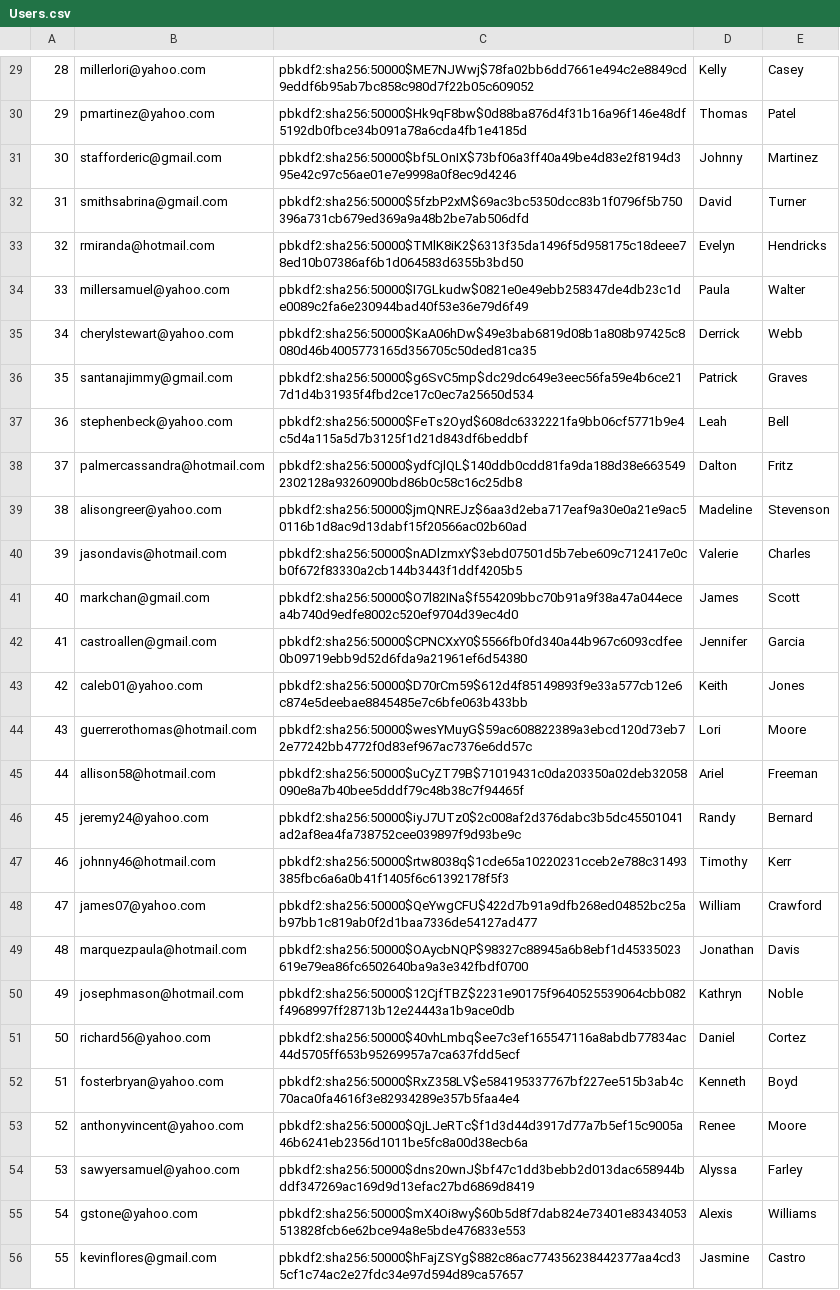
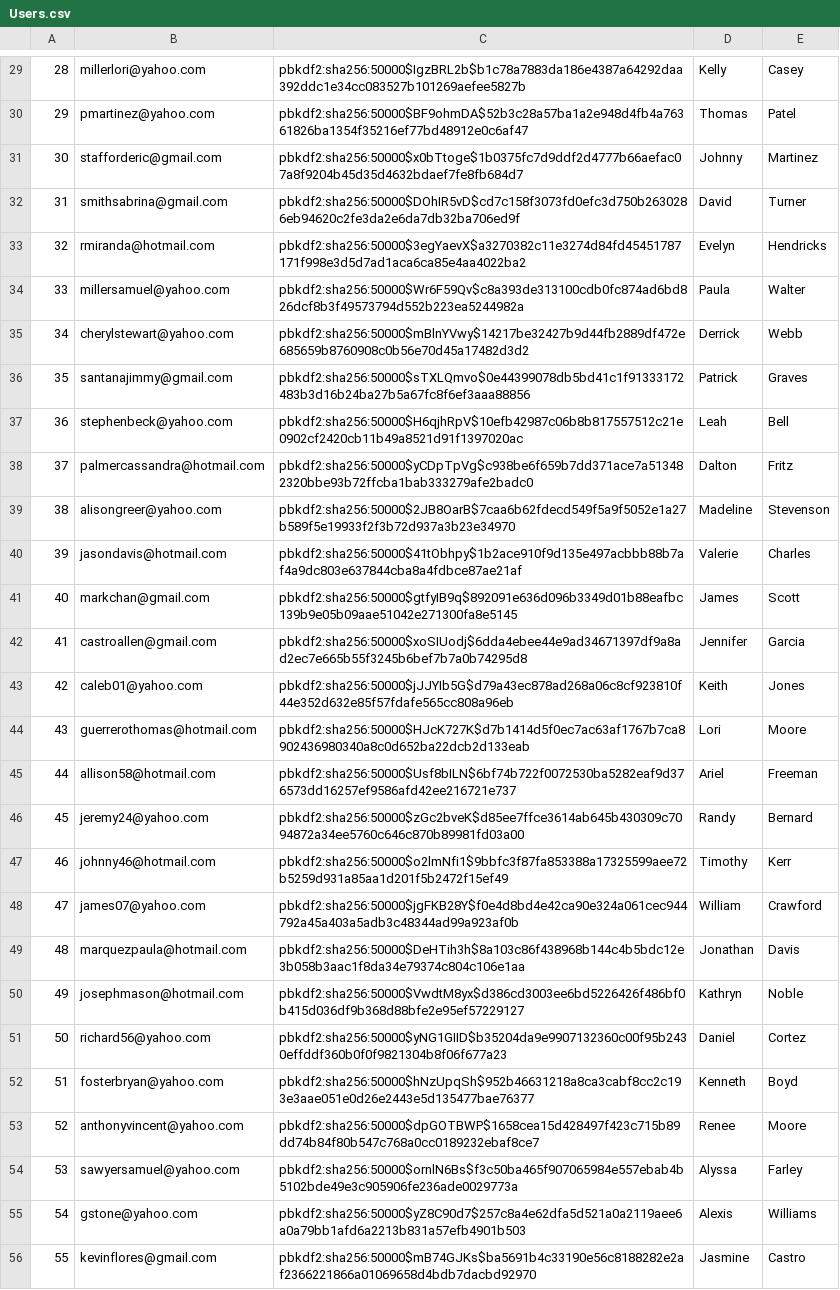
Before and after one commit to dsu2/Mini-Amazon-316, a CSV file: db/generated/Users.csv, drawn as a sheet; only a part is shown, gaps mark what is left out; the diff covers the shown part only; the diff names each change by its address in the sheet, - before the commit and + after, or states it on an @@ line.

```diff
--- a/db/generated/Users.csv
+++ b/db/generated/Users.csv
-C29: pbkdf2:sha256:50000$ME7NJWwj$78fa02bb6dd7661e494c2e8849cd9eddf6b95ab7bc858c980d7f22b05c609052
+C29: pbkdf2:sha256:50000$IgzBRL2b$b1c78a7883da186e4387a64292daa392ddc1e34cc083527b101269aefee5827b
-C30: pbkdf2:sha256:50000$Hk9qF8bw$0d88ba876d4f31b16a96f146e48df5192db0fbce34b091a78a6cda4fb1e4185d
+C30: pbkdf2:sha256:50000$BF9ohmDA$52b3c28a57ba1a2e948d4fb4a76361826ba1354f35216ef77bd48912e0c6af47
-C31: pbkdf2:sha256:50000$bf5LOnIX$73bf06a3ff40a49be4d83e2f8194d395e42c97c56ae01e7e9998a0f8ec9d4246
+C31: pbkdf2:sha256:50000$x0bTtoge$1b0375fc7d9ddf2d4777b66aefac07a8f9204b45d35d4632bdaef7fe8fb684d7
-C32: pbkdf2:sha256:50000$5fzbP2xM$69ac3bc5350dcc83b1f0796f5b750396a731cb679ed369a9a48b2be7ab506dfd
+C32: pbkdf2:sha256:50000$DOhIR5vD$cd7c158f3073fd0efc3d750b2630286eb94620c2fe3da2e6da7db32ba706ed9f
-C33: pbkdf2:sha256:50000$TMlK8iK2$6313f35da1496f5d958175c18deee78ed10b07386af6b1d064583d6355b3bd50
+C33: pbkdf2:sha256:50000$3egYaevX$a3270382c11e3274d84fd45451787171f998e3d5d7ad1aca6ca85e4aa4022ba2
-C34: pbkdf2:sha256:50000$I7GLkudw$0821e0e49ebb258347de4db23c1de0089c2fa6e230944bad40f53e36e79d6f49
+C34: pbkdf2:sha256:50000$Wr6F59Qv$c8a393de313100cdb0fc874ad6bd826dcf8b3f49573794d552b223ea5244982a
-C35: pbkdf2:sha256:50000$KaA06hDw$49e3bab6819d08b1a808b97425c8080d46b4005773165d356705c50ded81ca35
+C35: pbkdf2:sha256:50000$mBlnYVwy$14217be32427b9d44fb2889df472e685659b8760908c0b56e70d45a17482d3d2
-C36: pbkdf2:sha256:50000$g6SvC5mp$dc29dc649e3eec56fa59e4b6ce217d1d4b31935f4fbd2ce17c0ec7a25650d534
+C36: pbkdf2:sha256:50000$sTXLQmvo$0e44399078db5bd41c1f91333172483b3d16b24ba27b5a67fc8f6ef3aaa88856
-C37: pbkdf2:sha256:50000$FeTs2Oyd$608dc6332221fa9bb06cf5771b9e4c5d4a115a5d7b3125f1d21d843df6beddbf
+C37: pbkdf2:sha256:50000$H6qjhRpV$10efb42987c06b8b817557512c21e0902cf2420cb11b49a8521d91f1397020ac
-C38: pbkdf2:sha256:50000$ydfCjlQL$140ddb0cdd81fa9da188d38e6635492302128a93260900bd86b0c58c16c25db8
+C38: pbkdf2:sha256:50000$yCDpTpVg$c938be6f659b7dd371ace7a513482320bbe93b72ffcba1bab333279afe2badc0
-C39: pbkdf2:sha256:50000$jmQNREJz$6aa3d2eba717eaf9a30e0a21e9ac50116b1d8ac9d13dabf15f20566ac02b60ad
+C39: pbkdf2:sha256:50000$2JB8OarB$7caa6b62fdecd549f5a9f5052e1a27b589f5e19933f2f3b72d937a3b23e34970
-C40: pbkdf2:sha256:50000$nADlzmxY$3ebd07501d5b7ebe609c712417e0cb0f672f83330a2cb144b3443f1ddf4205b5
+C40: pbkdf2:sha256:50000$41tObhpy$1b2ace910f9d135e497acbbb88b7af4a9dc803e637844cba8a4fdbce87ae21af
-C41: pbkdf2:sha256:50000$O7l82INa$f554209bbc70b91a9f38a47a044ecea4b740d9edfe8002c520ef9704d39ec4d0
+C41: pbkdf2:sha256:50000$gtfyIB9q$892091e636d096b3349d01b88eafbc139b9e05b09aae51042e271300fa8e5145
-C42: pbkdf2:sha256:50000$CPNCXxY0$5566fb0fd340a44b967c6093cdfee0b09719ebb9d52d6fda9a21961ef6d54380
+C42: pbkdf2:sha256:50000$xoSIUodj$6dda4ebee44e9ad34671397df9a8ad2ec7e665b55f3245b6bef7b7a0b74295d8
-C43: pbkdf2:sha256:50000$D70rCm59$612d4f85149893f9e33a577cb12e6c874e5deebae8845485e7c6bfe063b433bb
+C43: pbkdf2:sha256:50000$jJJYIb5G$d79a43ec878ad268a06c8cf923810f44e352d632e85f57fdafe565cc808a96eb
-C44: pbkdf2:sha256:50000$wesYMuyG$59ac608822389a3ebcd120d73eb72e77242bb4772f0d83ef967ac7376e6dd57c
+C44: pbkdf2:sha256:50000$HJcK727K$d7b1414d5f0ec7ac63af1767b7ca8902436980340a8c0d652ba22dcb2d133eab
-C45: pbkdf2:sha256:50000$uCyZT79B$71019431c0da203350a02deb32058090e8a7b40bee5dddf79c48b38c7f94465f
+C45: pbkdf2:sha256:50000$Usf8bILN$6bf74b722f0072530ba5282eaf9d376573dd16257ef9586afd42ee216721e737
-C46: pbkdf2:sha256:50000$iyJ7UTz0$2c008af2d376dabc3b5dc45501041ad2af8ea4fa738752cee039897f9d93be9c
+C46: pbkdf2:sha256:50000$zGc2bveK$d85ee7ffce3614ab645b430309c7094872a34ee5760c646c870b89981fd03a00
-C47: pbkdf2:sha256:50000$rtw8038q$1cde65a10220231cceb2e788c31493385fbc6a6a0b41f1405f6c61392178f5f3
+C47: pbkdf2:sha256:50000$o2lmNfi1$9bbfc3f87fa853388a17325599aee72b5259d931a85aa1d201f5b2472f15ef49
-C48: pbkdf2:sha256:50000$QeYwgCFU$422d7b91a9dfb268ed04852bc25ab97bb1c819ab0f2d1baa7336de54127ad477
+C48: pbkdf2:sha256:50000$jgFKB28Y$f0e4d8bd4e42ca90e324a061cec944792a45a403a5adb3c48344ad99a923af0b
-C49: pbkdf2:sha256:50000$OAycbNQP$98327c88945a6b8ebf1d45335023619e79ea86fc6502640ba9a3e342fbdf0700
+C49: pbkdf2:sha256:50000$DeHTih3h$8a103c86f438968b144c4b5bdc12e3b058b3aac1f8da34e79374c804c106e1aa
-C50: pbkdf2:sha256:50000$12CjfTBZ$2231e90175f9640525539064cbb082f4968997ff28713b12e24443a1b9ace0db
+C50: pbkdf2:sha256:50000$VwdtM8yx$d386cd3003ee6bd5226426f486bf0b415d036df9b368d88bfe2e95ef57229127
-C51: pbkdf2:sha256:50000$40vhLmbq$ee7c3ef165547116a8abdb77834ac44d5705ff653b95269957a7ca637fdd5ecf
+C51: pbkdf2:sha256:50000$yNG1GIID$b35204da9e9907132360c00f95b2430effddf360b0f0f9821304b8f06f677a23
-C52: pbkdf2:sha256:50000$RxZ358LV$e584195337767bf227ee515b3ab4c70aca0fa4616f3e82934289e357b5faa4e4
+C52: pbkdf2:sha256:50000$hNzUpqSh$952b46631218a8ca3cabf8cc2c193e3aae051e0d26e2443e5d135477bae76377
-C53: pbkdf2:sha256:50000$QjLJeRTc$f1d3d44d3917d77a7b5ef15c9005a46b6241eb2356d1011be5fc8a00d38ecb6a
+C53: pbkdf2:sha256:50000$dpGOTBWP$1658cea15d428497f423c715b89dd74b84f80b547c768a0cc0189232ebaf8ce7
-C54: pbkdf2:sha256:50000$dns20wnJ$bf47c1dd3bebb2d013dac658944bddf347269ac169d9d13efac27bd6869d8419
+C54: pbkdf2:sha256:50000$ornlN6Bs$f3c50ba465f907065984e557ebab4b5102bde49e3c905906fe236ade0029773a
-C55: pbkdf2:sha256:50000$mX4Oi8wy$60b5d8f7dab824e73401e83434053513828fcb6e62bce94a8e5bde476833e553
+C55: pbkdf2:sha256:50000$yZ8C90d7$257c8a4e62dfa5d521a0a2119aee6a0a79bb1afd6a2213b831a57efb4901b503
-C56: pbkdf2:sha256:50000$hFajZSYg$882c86ac774356238442377aa4cd35cf1c74ac2e27fdc34e97d594d89ca57657
+C56: pbkdf2:sha256:50000$mB74GJKs$ba5691b4c33190e56c8188282e2af2366221866a01069658d4bdb7dacbd92970
```
Also changed, not shown: 72 edited cells elsewhere in this file, db/generated/Inventory.csv, db/generated/ProductReviews.csv, 12 other files.
